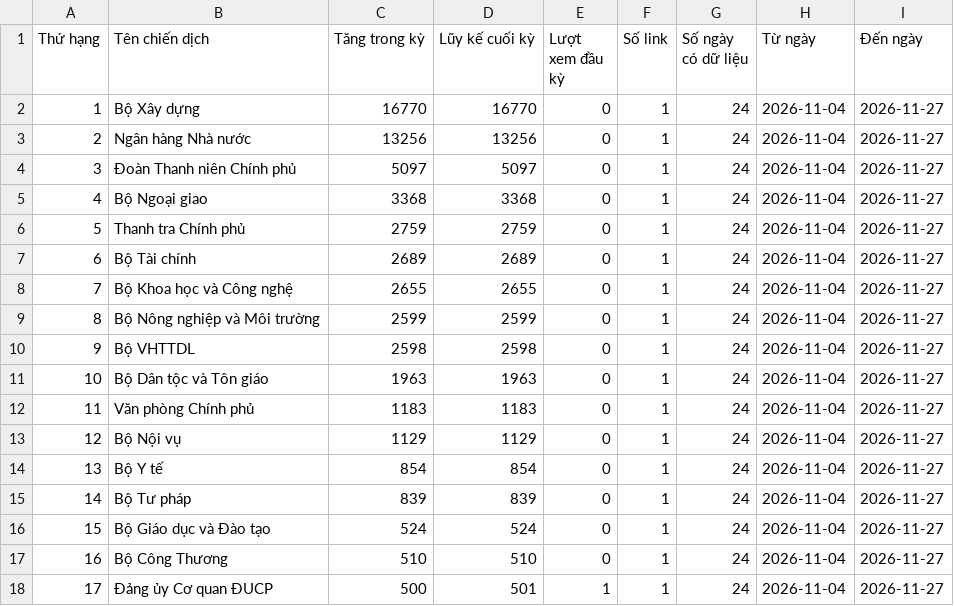
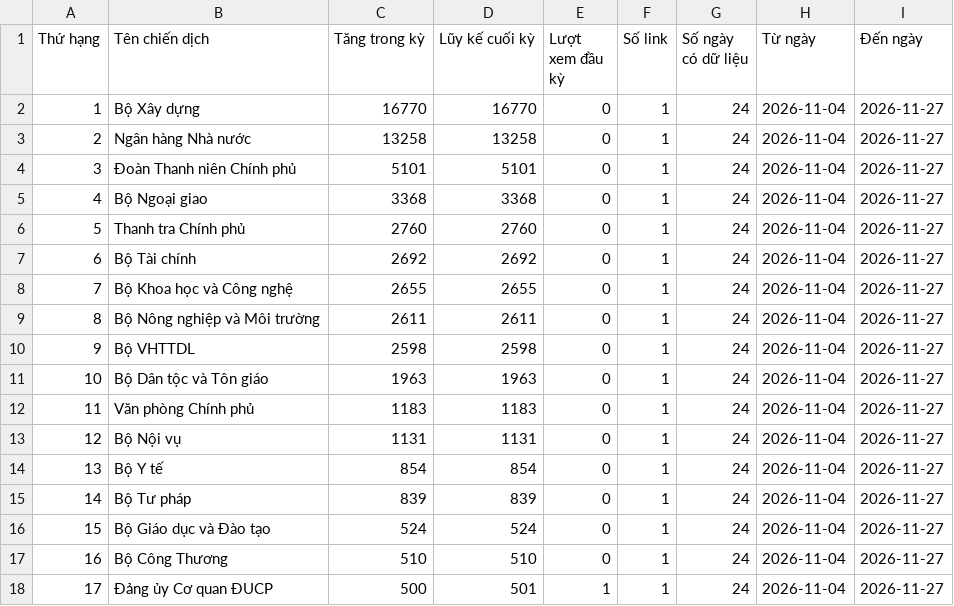
Before and after one commit to phuonglinh-ai/truyenthongchinhphu, a CSV file: data.csv, drawn as a sheet.

Commit message:
Update data 2026-11-27 17:15

```diff
--- a/data.csv
+++ b/data.csv
@@ -2,9 +2,9 @@
 1,Bộ Xây dựng,16770,16770,0,1,24,2026-11-04,2026-11-27
-2,Ngân hàng Nhà nước,13256,13256,0,1,24,2026-11-04,2026-11-27
-3,Đoàn Thanh niên Chính phủ,5097,5097,0,1,24,2026-11-04,2026-11-27
+2,Ngân hàng Nhà nước,13258,13258,0,1,24,2026-11-04,2026-11-27
+3,Đoàn Thanh niên Chính phủ,5101,5101,0,1,24,2026-11-04,2026-11-27
 4,Bộ Ngoại giao,3368,3368,0,1,24,2026-11-04,2026-11-27
-5,Thanh tra Chính phủ,2759,2759,0,1,24,2026-11-04,2026-11-27
-6,Bộ Tài chính,2689,2689,0,1,24,2026-11-04,2026-11-27
+5,Thanh tra Chính phủ,2760,2760,0,1,24,2026-11-04,2026-11-27
+6,Bộ Tài chính,2692,2692,0,1,24,2026-11-04,2026-11-27
 7,Bộ Khoa học và Công nghệ,2655,2655,0,1,24,2026-11-04,2026-11-27
-8,Bộ Nông nghiệp và Môi trường,2599,2599,0,1,24,2026-11-04,2026-11-27
+8,Bộ Nông nghiệp và Môi trường,2611,2611,0,1,24,2026-11-04,2026-11-27
 9,Bộ VHTTDL,2598,2598,0,1,24,2026-11-04,2026-11-27
@@ -12,3 +12,3 @@
 11,Văn phòng Chính phủ,1183,1183,0,1,24,2026-11-04,2026-11-27
-12,Bộ Nội vụ,1129,1129,0,1,24,2026-11-04,2026-11-27
+12,Bộ Nội vụ,1131,1131,0,1,24,2026-11-04,2026-11-27
 13,Bộ Y tế,854,854,0,1,24,2026-11-04,2026-11-27
```
